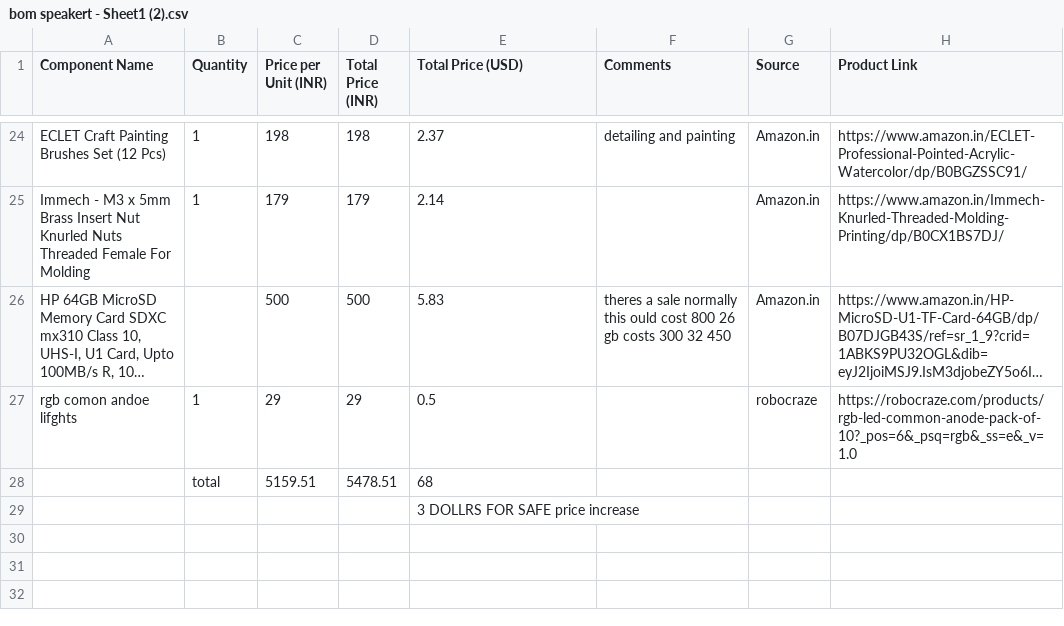
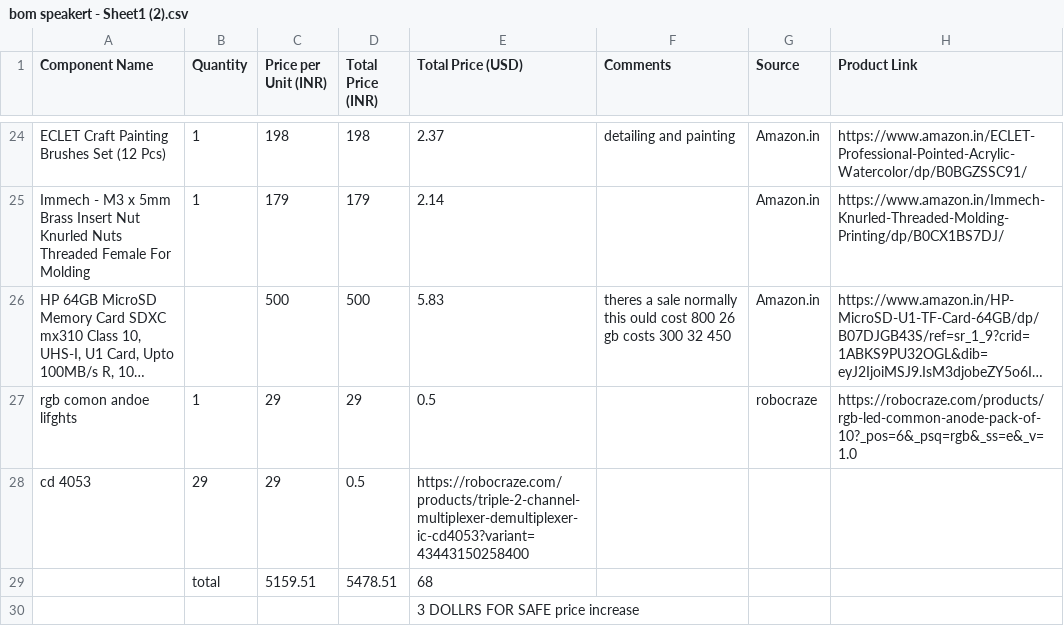
Before and after one commit to ristonrodrigues723/steampunkmusicbox, a CSV file: bom speakert - Sheet1 (2).csv, drawn as a sheet; only a part is shown, gaps mark what is left out; long unchanged cells end in ….

Commit message:
Update bom speakert - Sheet1 (2).csv

```diff
--- a/bom speakert - Sheet1 (2).csv
+++ b/bom speakert - Sheet1 (2).csv
@@ -27,2 +27,3 @@ Immech - M3 x 5mm Brass Insert Nut Knurled Nuts Threaded Female For Molding,1,17
 rgb comon andoe lifghts,1,29,29,0.5,,robocraze,https://robocraze.com/products/rgb-led-common-anode-pack-of-10?_pos=6&_psq=rgb&_ss=e&_v=1.0
+cd 4053,29,29,0.5,https://robocraze.com/products/triple-2-channel-multiplexer-demultiplexer-ic-cd4053?variant=43443150258400
 ,total,5159.51,5478.51,68,,,
```
